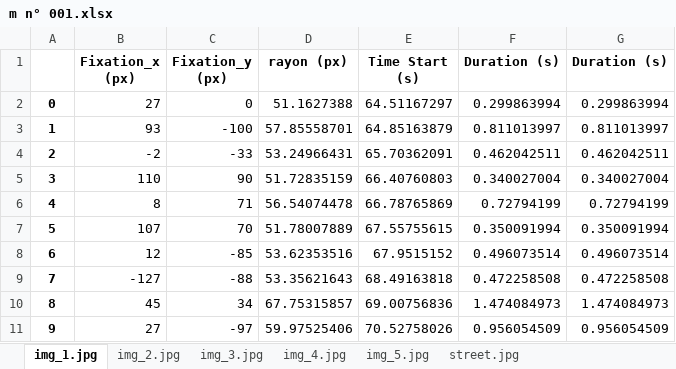
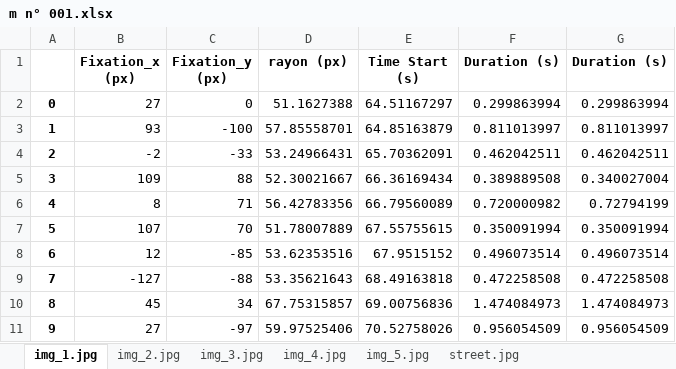
Before and after one commit to HebemusPapam/PupilCore_Poly, an Excel workbook: m n° 001.xlsx, sheet img_1.jpg, drawn as a sheet; values as stored, in another font and other column widths than the file's, no borders; the diff names each change by its address in the sheet, - before the commit and + after, or states it on an @@ line.

```diff
--- a/m n° 001.xlsx (sheet img_1.jpg)
+++ b/m n° 001.xlsx (sheet img_1.jpg)
-B5 (Fixation_x (px)): 110
+B5 (Fixation_x (px)): 109
-C5 (Fixation_y (px)): 90
+C5 (Fixation_y (px)): 88
-D5 (rayon (px)): 51.72835159
+D5 (rayon (px)): 52.30021667
-E5 (Time Start (s)): 66.40760803
+E5 (Time Start (s)): 66.36169434
-F5 (Duration (s)): 0.340027004
+F5 (Duration (s)): 0.389889508
-D6 (rayon (px)): 56.54074478
+D6 (rayon (px)): 56.42783356
-E6 (Time Start (s)): 66.78765869
+E6 (Time Start (s)): 66.79560089
-F6 (Duration (s)): 0.72794199
+F6 (Duration (s)): 0.720000982
```
Also changed, not shown: sheet img_2.jpg, m n° 001saccade.xlsx, 2 other files.
